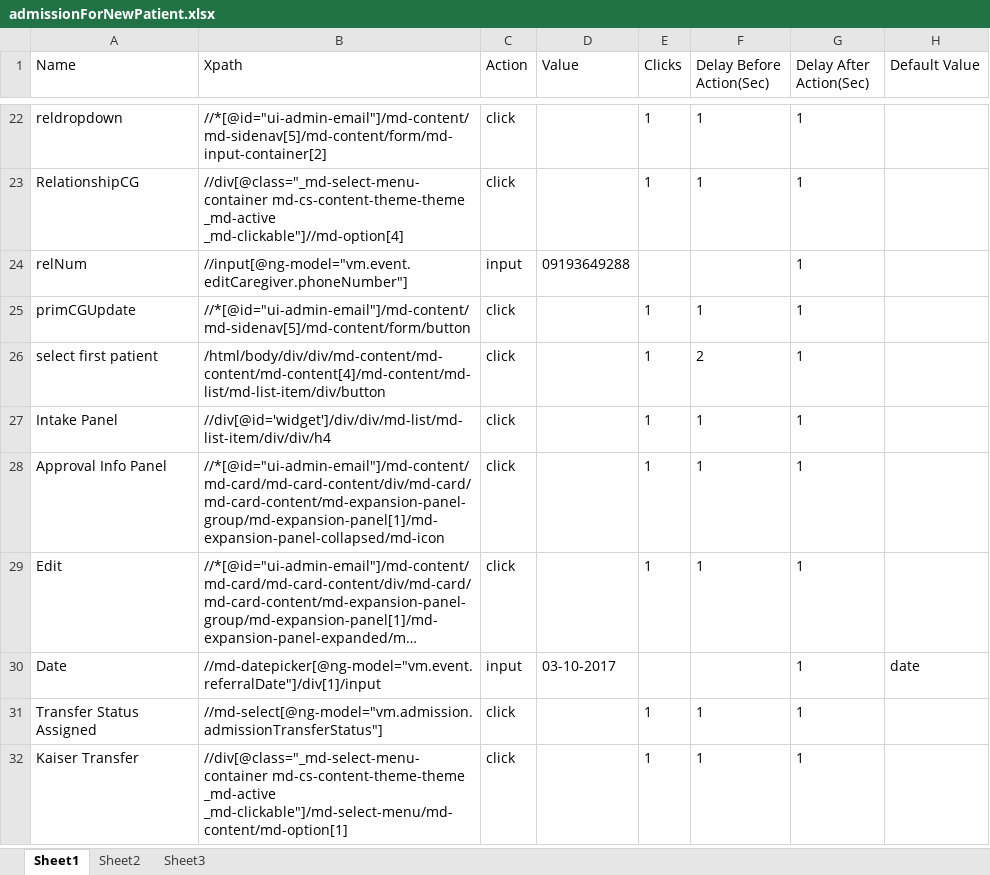
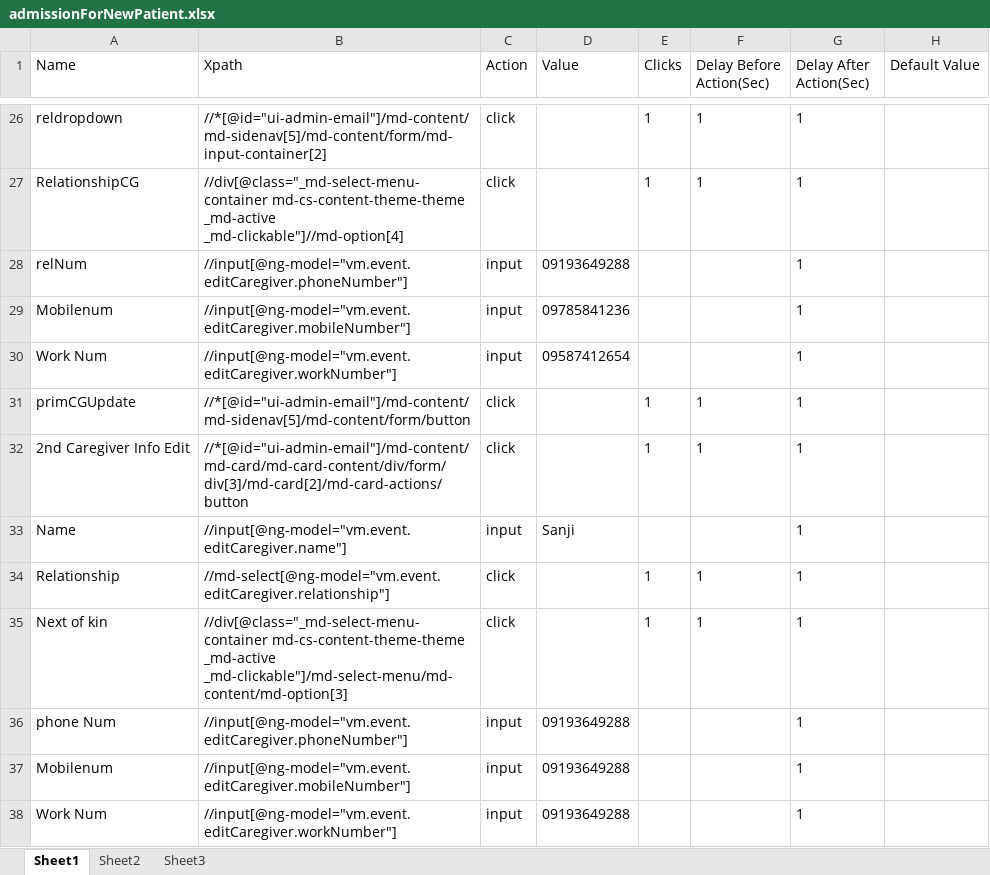
Before and after one commit to Ustingit/Automation, an Excel workbook: resources/admissionForNewPatient.xlsx, sheet Sheet1, drawn as a sheet; only a part is shown, gaps mark what is left out; the shorter side is filled out with more unchanged rows; long unchanged cells end in …; values as stored, in another font and other column widths than the file's, no borders; the diff covers the shown part only; the diff names each change by its address in the sheet, - before the commit and + after, or states it on an @@ line.

```diff
--- a/resources/admissionForNewPatient.xlsx (sheet Sheet1)
+++ b/resources/admissionForNewPatient.xlsx (sheet Sheet1)
+row 29: Mobilenum | //input[@ng-model="vm.event.editCaregiver.mobileNumber"] | input | 09785841236 |  |  | 1
+row 30: Work Num | //input[@ng-model="vm.event.editCaregiver.workNumber"] | input | 09587412654 |  |  | 1
+row 32: 2nd Caregiver Info Edit | //*[@id="ui-admin-email"]/md-content/md-card/md-card-content/div/form/div[3]/md-card[2]/md-card-actions/button | click |  | 1 | 1 | 1
+row 33: Name | //input[@ng-model="vm.event.editCaregiver.name"] | input | Sanji |  |  | 1
+row 34: Relationship | //md-select[@ng-model="vm.event.editCaregiver.relationship"] | click |  | 1 | 1 | 1
+row 35: Next of kin | //div[@class="_md-select-menu-container md-cs-content-theme-theme _md-active _md-clickable"]/md-select-menu/md-content/md-option[3] | click |  | 1 | 1 | 1
+row 36: phone Num | //input[@ng-model="vm.event.editCaregiver.phoneNumber"] | input | 09193649288 |  |  | 1
+row 37: Mobilenum | //input[@ng-model="vm.event.editCaregiver.mobileNumber"] | input | 09193649288 |  |  | 1
+row 38: Work Num | //input[@ng-model="vm.event.editCaregiver.workNumber"] | input | 09193649288 |  |  | 1
```
Also changed, not shown: 19 added rows and 7 edited cells elsewhere in this sheet, 1 other file.
